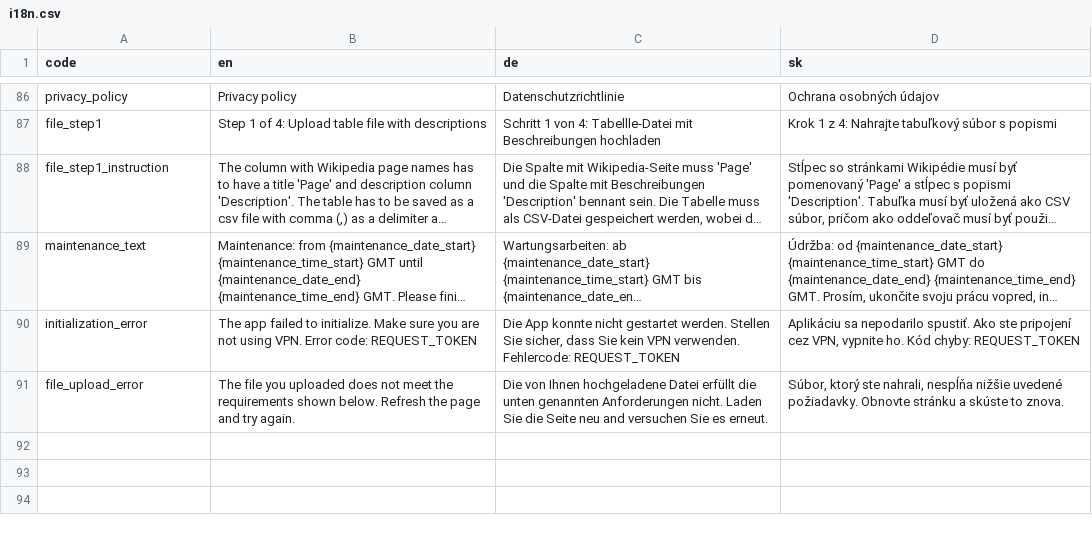
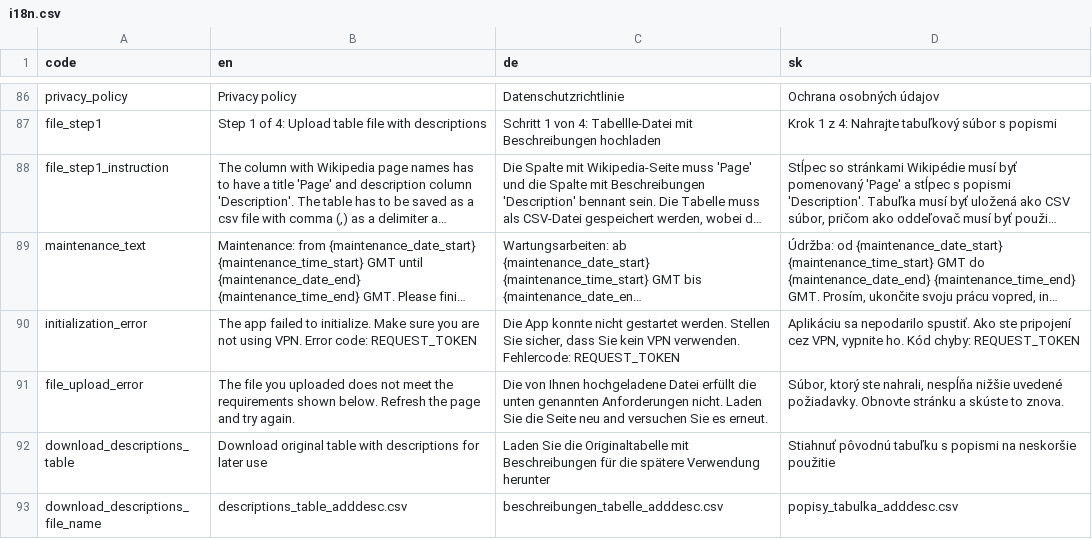
Before and after one commit to lukasmikulec/AddDesc_Maintenance, a CSV file: i18n.csv, drawn as a sheet; only a part is shown, gaps mark what is left out; long unchanged cells end in ….

Commit message:
Update i18n.csv

```diff
--- a/i18n.csv
+++ b/i18n.csv
@@ -91 +91,3 @@ initialization_error|The app failed to initialize. Make sure you are not using V
 file_upload_error|The file you uploaded does not meet the requirements shown below. Refresh the page and try again.|Die von Ihnen hochgeladene Datei erfüllt die unten genannten Anforderungen nicht. Laden Sie die Seite neu and versuchen Sie es erneut.|Súbor, ktorý ste nahrali, nespĺňa nižšie uvedené požiadavky. Obnovte stránku a skúste to znova.
+download_descriptions_table|Download original table with descriptions for later use|Laden Sie die Originaltabelle mit Beschreibungen für die spätere Verwendung herunter|Stiahnuť pôvodnú tabuľku s popismi na neskoršie použitie
+download_descriptions_file_name|descriptions_table_adddesc.csv|beschreibungen_tabelle_adddesc.csv|popisy_tabulka_adddesc.csv
```
